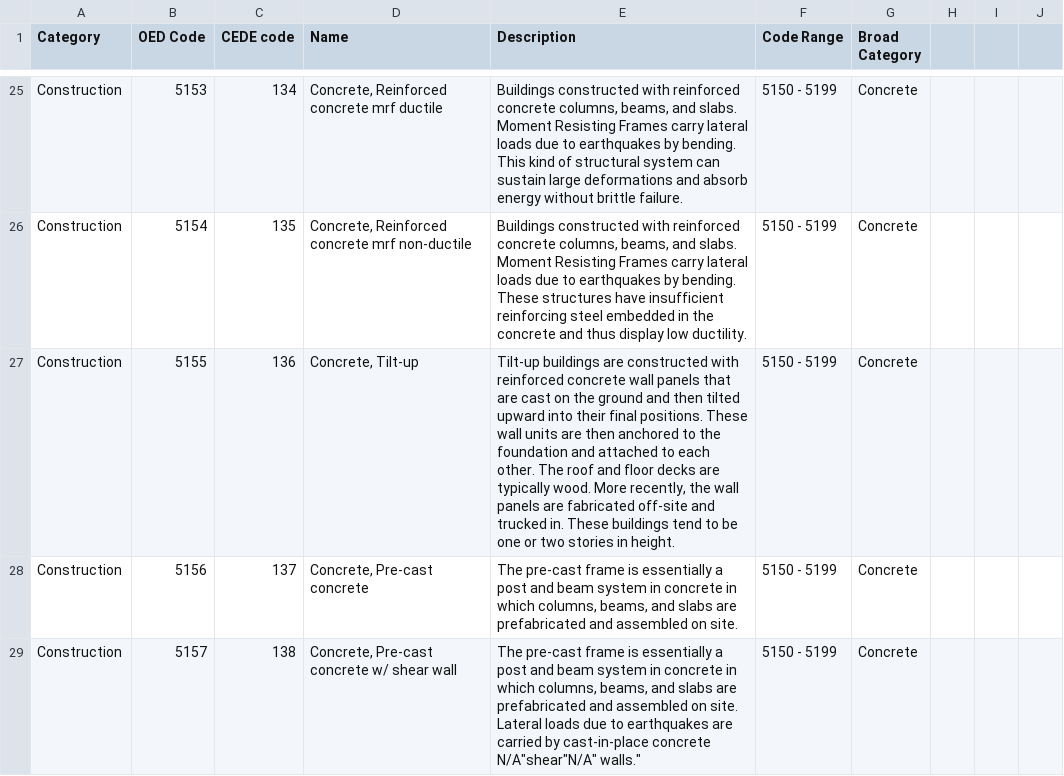
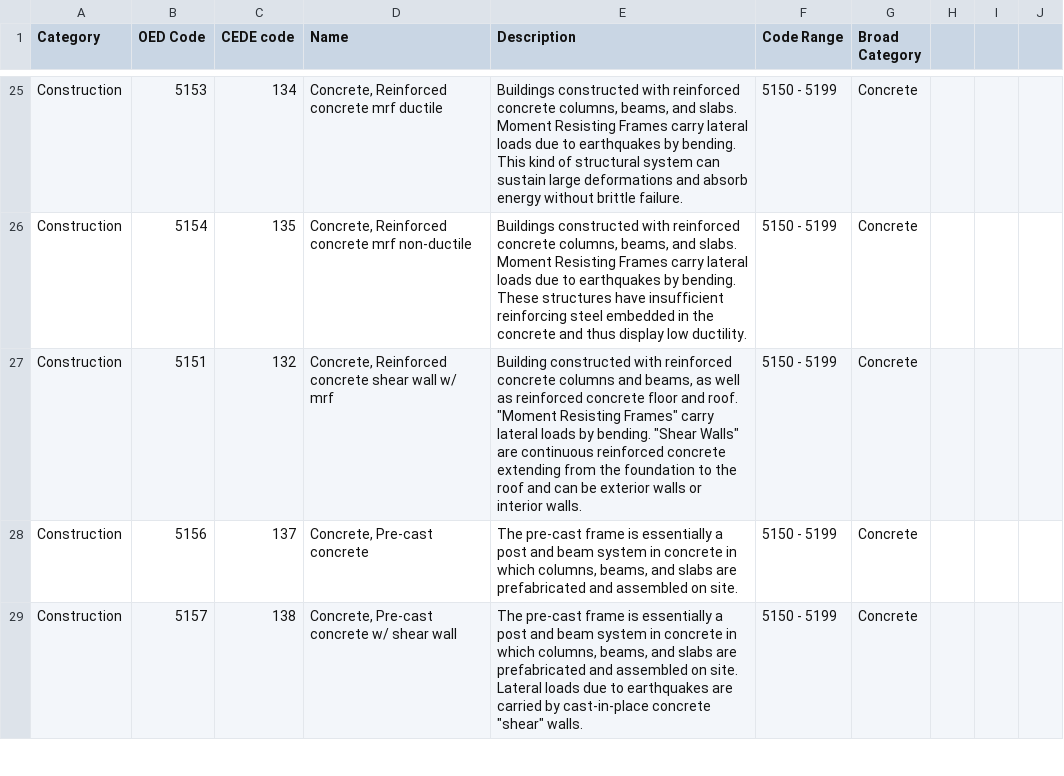
Before and after one commit to OasisLMF/ODS_OpenExposureData, a CSV file: OpenExposureData/ConstructionValues.csv, drawn as a sheet; only a part is shown, gaps mark what is left out; the diff covers the shown part only.

Commit message:
fixes for na values

```diff
--- a/OpenExposureData/ConstructionValues.csv
+++ b/OpenExposureData/ConstructionValues.csv
@@ -26,4 +26,4 @@
 "Construction","5154","135","Concrete, Reinforced concrete mrf non-ductile","Buildings constructed with reinforced concrete columns, beams, and slabs. Moment Resisting Frames carry lateral loads due to earthquakes by bending. These structures have insufficient reinforcing steel embedded in the concrete and thus display low ductility.","5150 - 5199","Concrete"
-"Construction","5155","136","Concrete, Tilt-up","Tilt-up buildings are constructed with reinforced concrete wall panels that are cast on the ground and then tilted upward into their final positions. These wall units are then anchored to the foundation and attached to each other. The roof and floor decks are typically wood. More recently, the wall panels are fabricated off-site and trucked in. These buildings tend to be one or two stories in height.","5150 - 5199","Concrete"
+"Construction","5151","132","Concrete, Reinforced concrete shear wall w/ mrf","Building constructed with reinforced concrete columns and beams, as well as reinforced concrete floor and roof. ""Moment Resisting Frames"" carry lateral loads by bending. ""Shear Walls"" are continuous reinforced concrete extending from the foundation to the roof and can be exterior walls or interior walls.","5150 - 5199","Concrete"
 "Construction","5156","137","Concrete, Pre-cast concrete","The pre-cast frame is essentially a post and beam system in concrete in which columns, beams, and slabs are prefabricated and assembled on site.","5150 - 5199","Concrete"
-"Construction","5157","138","Concrete, Pre-cast concrete w/ shear wall","The pre-cast frame is essentially a post and beam system in concrete in which columns, beams, and slabs are prefabricated and assembled on site. Lateral loads due to earthquakes are carried by cast-in-place concrete "N/A"shear"N/A" walls.","5150 - 5199","Concrete"
+"Construction","5157","138","Concrete, Pre-cast concrete w/ shear wall","The pre-cast frame is essentially a post and beam system in concrete in which columns, beams, and slabs are prefabricated and assembled on site. Lateral loads due to earthquakes are carried by cast-in-place concrete ""shear"" walls.","5150 - 5199","Concrete"
```
Also changed, not shown: 18 edited cells elsewhere in this file, OpenExposureData/OtherValues.csv.
